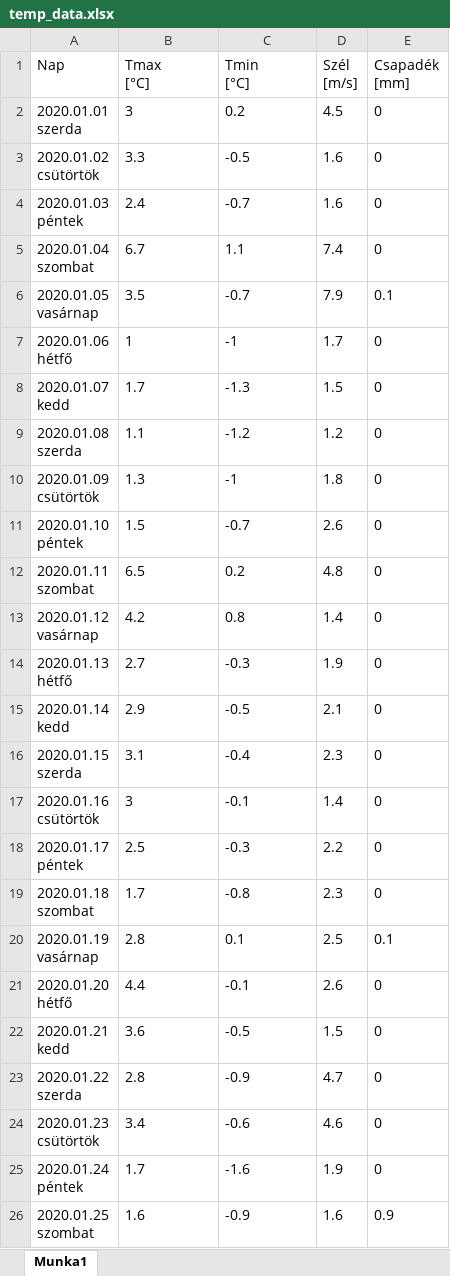
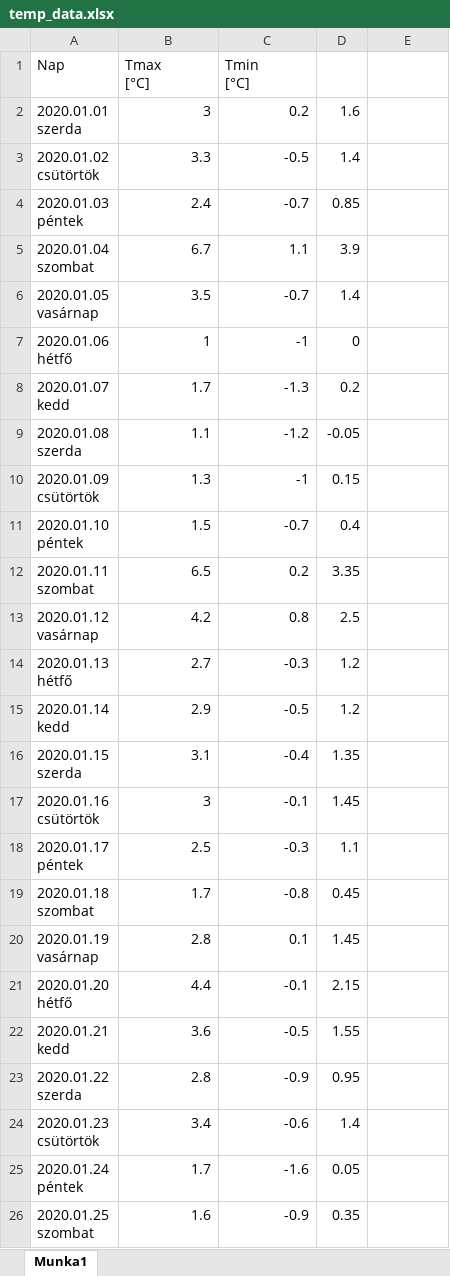
Before and after one commit to dzsonigg/deep_learning_hw3, an Excel workbook: temp_data.xlsx, sheet Munka1, drawn as a sheet; only a part is shown; values as stored, in another font and other column widths than the file's, no borders; ↵ is a line break in a cell; the diff covers the shown part only; the diff names each change by its address in the sheet, - before the commit and + after, or states it on an @@ line.

Commit message:
Add files via upload

```diff
--- a/temp_data.xlsx (sheet Munka1)
+++ b/temp_data.xlsx (sheet Munka1)
-D1: Szél ↵ [m/s]
+D1: (empty)
-E1: Csapadék ↵ [mm]
+E1: (empty)
-B2:C26 alignment: left
+B2:C26 alignment: right
-D2: 4.5
+D2: 1.6
-E2:E5: 0
+E2:E5: (empty)
-D3: 1.6
+D3: 1.4
-D4: 1.6
+D4: 0.85
-D5: 7.4
+D5: 3.9
-D6: 7.9
+D6: 1.4
-E6: 0.1
+E6: (empty)
-D7: 1.7
+D7: 0
-E7:E19: 0
+E7:E19: (empty)
-D8: 1.5
+D8: 0.2
-D9: 1.2
+D9: -0.05
-D10: 1.8
+D10: 0.15
-D11: 2.6
+D11: 0.4
-D12: 4.8
+D12: 3.35
-D13: 1.4
+D13: 2.5
-D14: 1.9
+D14: 1.2
-D15: 2.1
+D15: 1.2
-D16: 2.3
+D16: 1.35
-D17: 1.4
+D17: 1.45
-D18: 2.2
+D18: 1.1
-D19: 2.3
+D19: 0.45
-D20: 2.5
+D20: 1.45
-E20: 0.1
+E20: (empty)
-D21: 2.6
+D21: 2.15
-E21:E25: 0
+E21:E25: (empty)
-D22: 1.5
+D22: 1.55
-D23: 4.7
+D23: 0.95
-D24: 4.6
+D24: 1.4
-D25: 1.9
+D25: 0.05
-D26: 1.6
+D26: 0.35
-E26: 0.9
+E26: (empty)
```
Also changed, not shown: 1 added row, 548 edited cells and cell formats elsewhere in this sheet.
